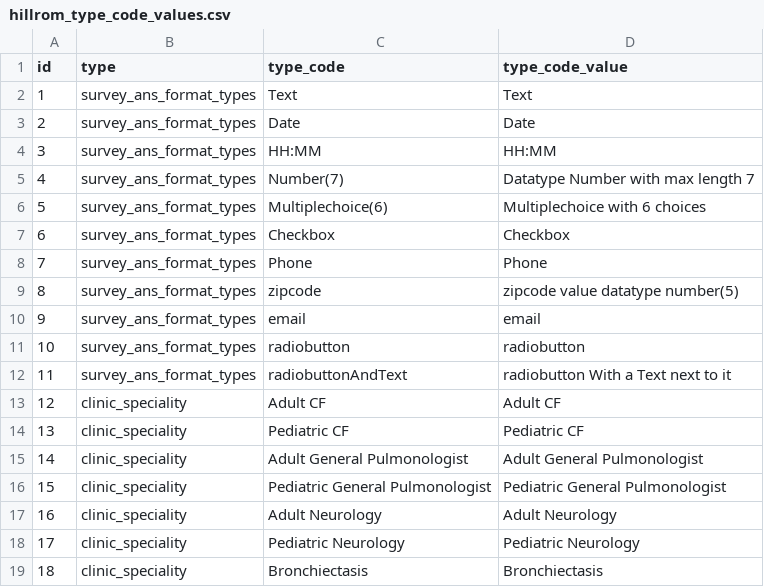
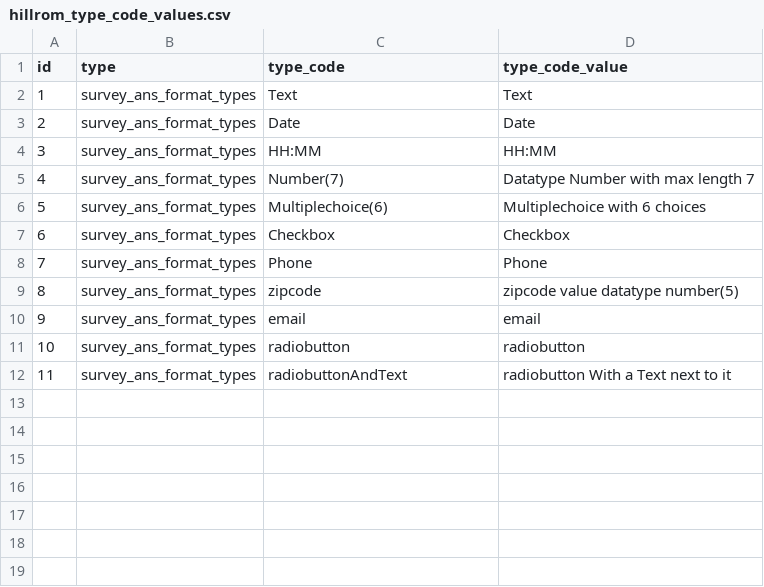
Before and after one commit to MatabBadure/RestAPIWebFota, a CSV file: src/main/resources/config/liquibase/hillrom_type_code_values.csv, drawn as a sheet.

```diff
--- a/src/main/resources/config/liquibase/hillrom_type_code_values.csv
+++ b/src/main/resources/config/liquibase/hillrom_type_code_values.csv
@@ -12,8 +12 @@ id,type,type_code,type_code_value
 11,survey_ans_format_types,radiobuttonAndText,radiobutton With a Text next to it
-12,clinic_speciality,Adult CF,Adult CF
-13,clinic_speciality,Pediatric CF,Pediatric CF
-14,clinic_speciality,Adult General Pulmonologist,Adult General Pulmonologist
-15,clinic_speciality,Pediatric General Pulmonologist,Pediatric General Pulmonologist
-16,clinic_speciality,Adult Neurology,Adult Neurology
-17,clinic_speciality,Pediatric Neurology,Pediatric Neurology
-18,clinic_speciality,Bronchiectasis,Bronchiectasis
```
Also changed, not shown: 6 other files.
